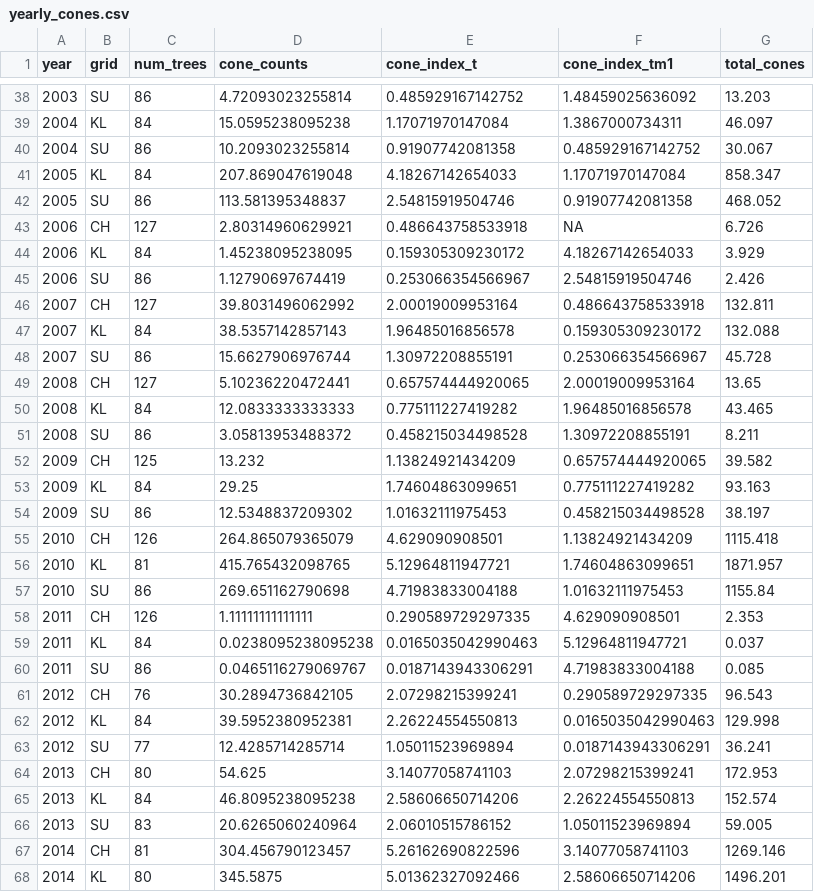
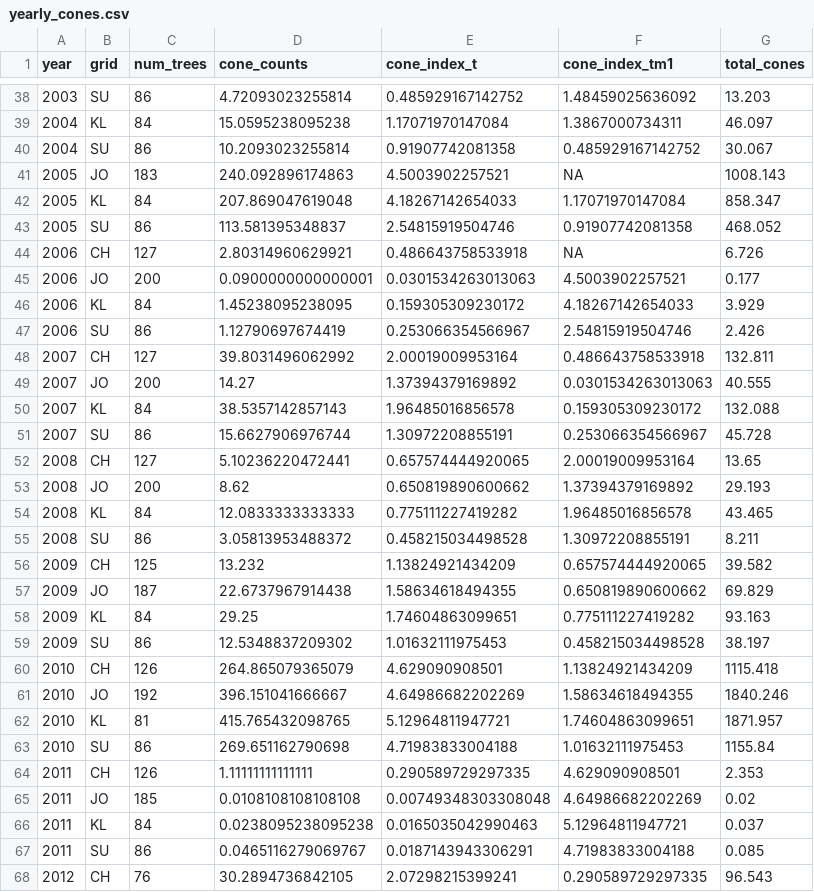
Before and after one commit to courchesnek/new-cones-cached, a CSV file: Input/yearly_cones.csv, drawn as a sheet; only a part is shown, gaps mark what is left out; the shorter side is filled out with more unchanged rows; the diff covers the shown part only.

Commit message:
data years

```diff
--- a/Input/yearly_cones.csv
+++ b/Input/yearly_cones.csv
@@ -40,2 +40,3 @@
 2004,"SU",86,10.2093023255814,0.91907742081358,0.485929167142752,30.067
+2005,"JO",183,240.092896174863,4.5003902257521,NA,1008.143
 2005,"KL",84,207.869047619048,4.18267142654033,1.17071970147084,858.347
@@ -43,2 +44,3 @@
 2006,"CH",127,2.80314960629921,0.486643758533918,NA,6.726
+2006,"JO",200,0.0900000000000001,0.0301534263013063,4.5003902257521,0.177
 2006,"KL",84,1.45238095238095,0.159305309230172,4.18267142654033,3.929
@@ -46,2 +48,3 @@
 2007,"CH",127,39.8031496062992,2.00019009953164,0.486643758533918,132.811
+2007,"JO",200,14.27,1.37394379169892,0.0301534263013063,40.555
 2007,"KL",84,38.5357142857143,1.96485016856578,0.159305309230172,132.088
@@ -49,2 +52,3 @@
 2008,"CH",127,5.10236220472441,0.657574444920065,2.00019009953164,13.65
+2008,"JO",200,8.62,0.650819890600662,1.37394379169892,29.193
 2008,"KL",84,12.0833333333333,0.775111227419282,1.96485016856578,43.465
@@ -52,2 +56,3 @@
 2009,"CH",125,13.232,1.13824921434209,0.657574444920065,39.582
+2009,"JO",187,22.6737967914438,1.58634618494355,0.650819890600662,69.829
 2009,"KL",84,29.25,1.74604863099651,0.775111227419282,93.163
@@ -55,2 +60,3 @@
 2010,"CH",126,264.865079365079,4.629090908501,1.13824921434209,1115.418
+2010,"JO",192,396.151041666667,4.64986682202269,1.58634618494355,1840.246
 2010,"KL",81,415.765432098765,5.12964811947721,1.74604863099651,1871.957
@@ -58,2 +64,3 @@
 2011,"CH",126,1.11111111111111,0.290589729297335,4.629090908501,2.353
+2011,"JO",185,0.0108108108108108,0.00749348303308048,4.64986682202269,0.02
 2011,"KL",84,0.0238095238095238,0.0165035042990463,5.12964811947721,0.037
```
Also changed, not shown: 17 added rows elsewhere in this file, Input/yearly_cone_index.csv, Output/new_cones.csv, 7 other files.
